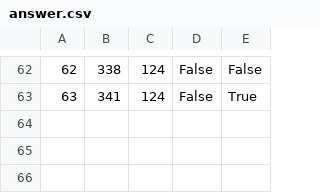
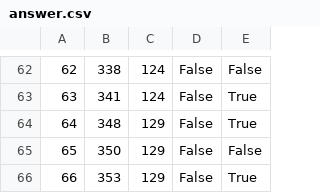
Before and after one commit to banja001/Alt-F4, a CSV file: booking/booking/Resources/Data/answer.csv, drawn as a sheet; only a part is shown, gaps mark what is left out; the diff names each change by its address in the sheet, - before the commit and + after, or states it on an @@ line.

```diff
--- a/booking/booking/Resources/Data/answer.csv
+++ b/booking/booking/Resources/Data/answer.csv
+row 64: 64 | 348 | 129 | False | True
+row 65: 65 | 350 | 129 | False | False
+row 66: 66 | 353 | 129 | False | True
```
Also changed, not shown: booking/booking/Resources/Data/appointment.csv, booking/booking/Resources/Data/appointmentcheckpoint.csv, 1 other file.
